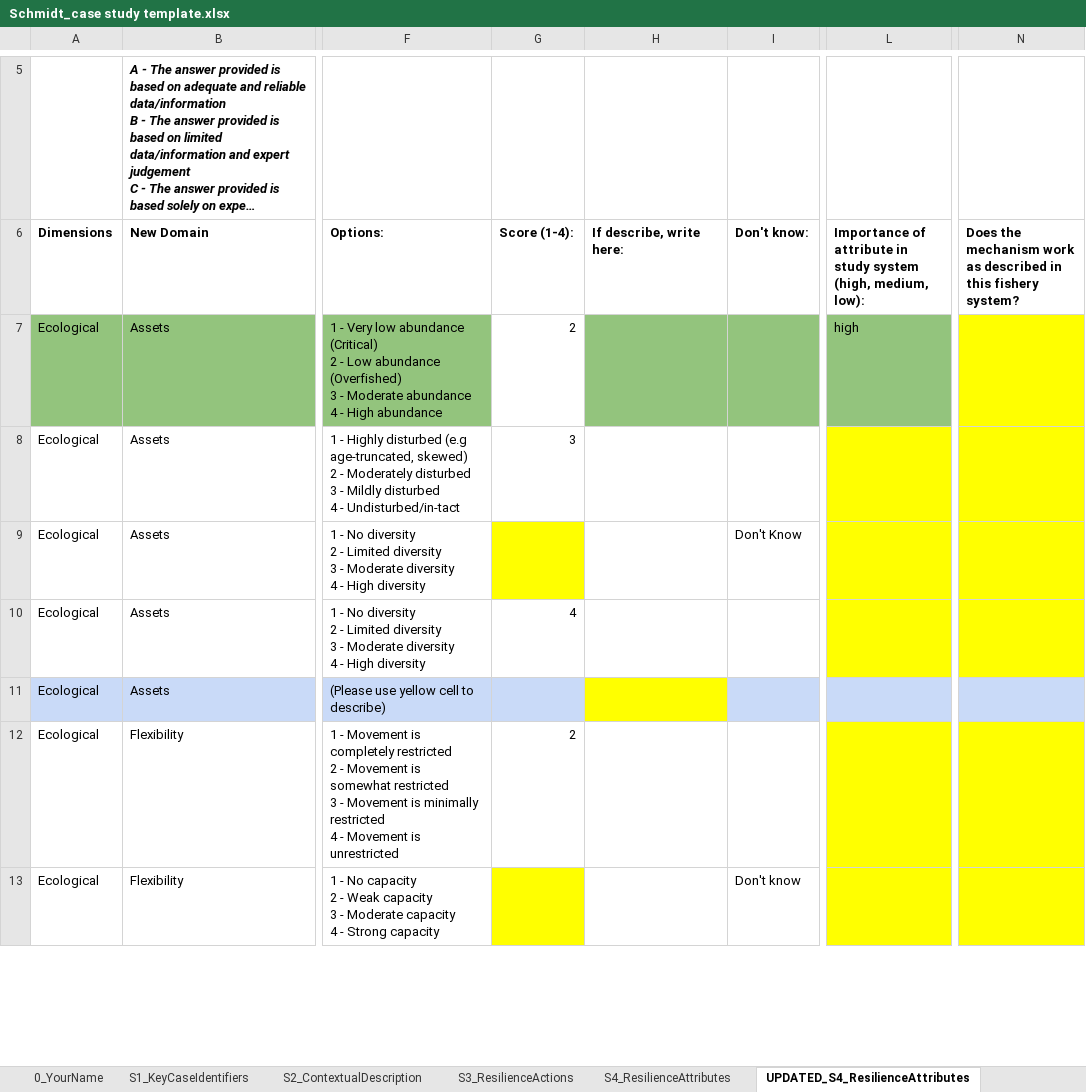
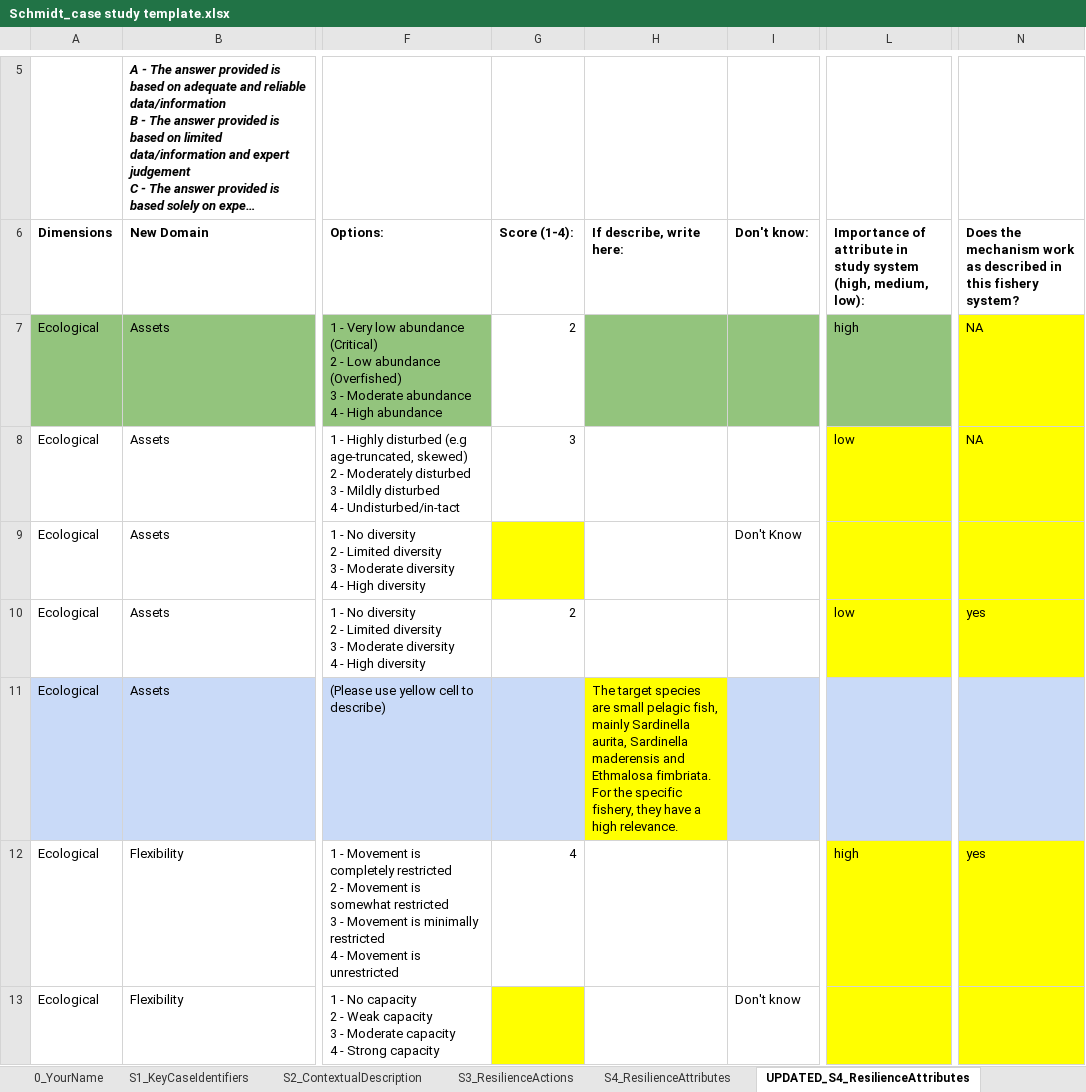
Before and after one commit to Science-for-Nature-and-People/climate-resilient-fisheries, an Excel workbook: case_study_analysis/make_clean_data/raw/Schmidt_case study template.xlsx, sheet UPDATED_S4_ResilienceAttributes, drawn as a sheet; only a part is shown, gaps mark what is left out; long unchanged cells end in …; values as stored, in another font and other column widths than the file's, no borders; charts and pictures and conditional formats not drawn; the diff covers the shown part only; the diff names each change by its address in the sheet, - before the commit and + after, or states it on an @@ line.

```diff
--- a/case_study_analysis/make_clean_data/raw/Schmidt_case study template.xlsx (sheet UPDATED_S4_ResilienceAttributes)
+++ b/case_study_analysis/make_clean_data/raw/Schmidt_case study template.xlsx (sheet UPDATED_S4_ResilienceAttributes)
-N7:N8: (empty)
+N7:N8: NA
-L8: (empty)
+L8: low
-G10 (Score (1-4):): 4
+G10 (Score (1-4):): 2
-L10: (empty)
+L10: low
-N10: (empty)
+N10: yes
-H11 (If describe, write here:): (empty)
+H11 (If describe, write here:): The target species are small pelagic fish, mainly Sardinella aurita, Sardinella maderensis and Ethmalosa fimbriata. For the specific fishery, they have a high relevance.
-G12 (Score (1-4):): 2
+G12 (Score (1-4):): 4
-L12: (empty)
+L12: high
-N12: (empty)
+N12: yes
```
Also changed, not shown: 73 edited cells elsewhere in this sheet, case_study_analysis/make_clean_data/raw/Case Study Bering Sea.xlsx, case_study_analysis/make_clean_data/raw/Chris Golden_Case Study Rubric.xlsx, 20 other files.
